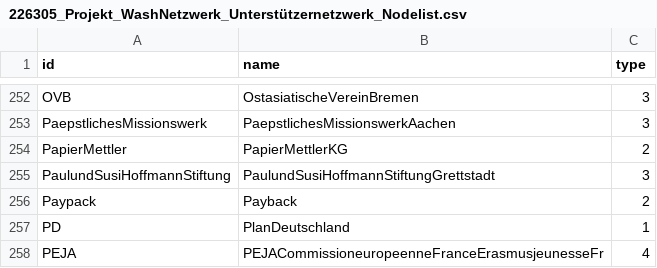
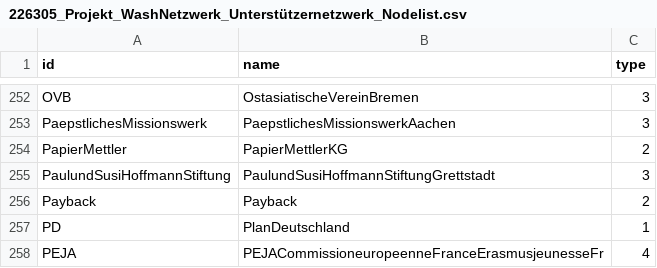
Before and after one commit to hdm-sw184/Die-magische-Sieben, a CSV file: 226305_Projekt_WashNetzwerk_Unterstützernetzwerk_Nodelist.csv, drawn as a sheet; only a part is shown, gaps mark what is left out.

Commit message:
Update 226305_Projekt_WashNetzwerk_Unterstützernetzwerk_Nodelist.csv

```diff
--- a/226305_Projekt_WashNetzwerk_Unterstützernetzwerk_Nodelist.csv
+++ b/226305_Projekt_WashNetzwerk_Unterstützernetzwerk_Nodelist.csv
@@ -255,3 +255,3 @@ PapierMettler,PapierMettlerKG,2
 PaulundSusiHoffmannStiftung,PaulundSusiHoffmannStiftungGrettstadt,3
-Paypack,Payback,2
+Payback,Payback,2
 PD,PlanDeutschland,1
```
